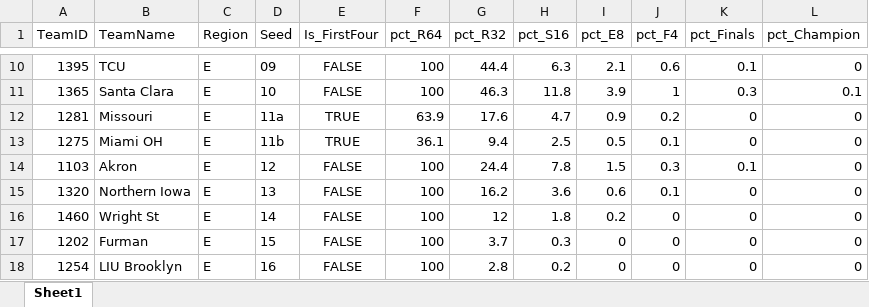
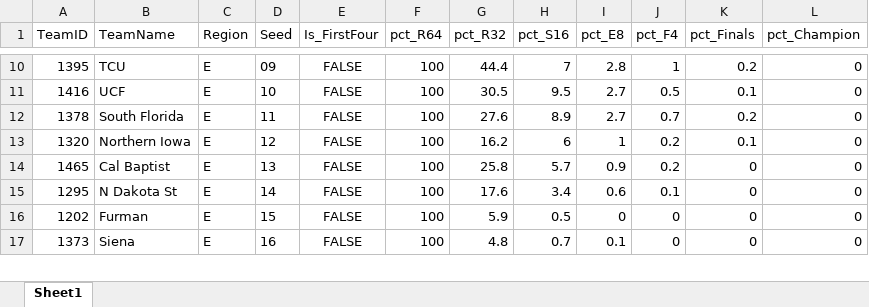
Before and after one commit to egomaniacsfantasy/EgomaniacsBracket, an Excel workbook: 2026_bracket_preds.xlsx, sheet Sheet1, drawn as a sheet; only a part is shown, gaps mark what is left out; values as stored, in another font and other column widths than the file's, no borders; removed rows and columns are numbered as before the commit, all else as after; the diff covers the shown part only; the diff names each change by its address in the sheet, - before the commit and + after, or states it on an @@ line.

```diff
--- a/2026_bracket_preds.xlsx (sheet Sheet1)
+++ b/2026_bracket_preds.xlsx (sheet Sheet1)
-H10 (pct_S16): 6.3
+H10 (pct_S16): 7
-I10 (pct_E8): 2.1
+I10 (pct_E8): 2.8
-J10 (pct_F4): 0.6
+J10 (pct_F4): 1
-K10 (pct_Finals): 0.1
+K10 (pct_Finals): 0.2
-row 11: 1365 | Santa Clara | E | 10 | FALSE | 100 | 46.3 | 11.8 | 3.9 | 1 | 0.3 | 0.1
-row 12: 1281 | Missouri | E | 11a | TRUE | 63.9 | 17.6 | 4.7 | 0.9 | 0.2 | 0 | 0
-row 13: 1275 | Miami OH | E | 11b | TRUE | 36.1 | 9.4 | 2.5 | 0.5 | 0.1 | 0 | 0
-row 14: 1103 | Akron | E | 12 | FALSE | 100 | 24.4 | 7.8 | 1.5 | 0.3 | 0.1 | 0
+row 11: 1416 | UCF | E | 10 | FALSE | 100 | 30.5 | 9.5 | 2.7 | 0.5 | 0.1 | 0
+row 12: 1378 | South Florida | E | 11 | FALSE | 100 | 27.6 | 8.9 | 2.7 | 0.7 | 0.2 | 0
-D13 (Seed): 13
+D13 (Seed): 12
-H13 (pct_S16): 3.6
+H13 (pct_S16): 6
-I13 (pct_E8): 0.6
+I13 (pct_E8): 1
-J13 (pct_F4): 0.1
+J13 (pct_F4): 0.2
-K13 (pct_Finals): 0
+K13 (pct_Finals): 0.1
+row 14: 1465 | Cal Baptist | E | 13 | FALSE | 100 | 25.8 | 5.7 | 0.9 | 0.2 | 0 | 0
-A15 (TeamID): 1460
+A15 (TeamID): 1295
-B15 (TeamName): Wright St
+B15 (TeamName): N Dakota St
-G15 (pct_R32): 12
+G15 (pct_R32): 17.6
-H15 (pct_S16): 1.8
+H15 (pct_S16): 3.4
-I15 (pct_E8): 0.2
+I15 (pct_E8): 0.6
-J15 (pct_F4): 0
+J15 (pct_F4): 0.1
-G16 (pct_R32): 3.7
+G16 (pct_R32): 5.9
-H16 (pct_S16): 0.3
+H16 (pct_S16): 0.5
-A17 (TeamID): 1254
+A17 (TeamID): 1373
-B17 (TeamName): LIU Brooklyn
+B17 (TeamName): Siena
-G17 (pct_R32): 2.8
+G17 (pct_R32): 4.8
-H17 (pct_S16): 0.2
+H17 (pct_S16): 0.7
-I17 (pct_E8): 0
+I17 (pct_E8): 0.1
```
Also changed, not shown: 28 added rows, 27 removed rows and 154 edited cells elsewhere in this sheet, ProjectedBrackets.xlsx, conf_matchup_probs_2026.xlsx, 9 other files.
